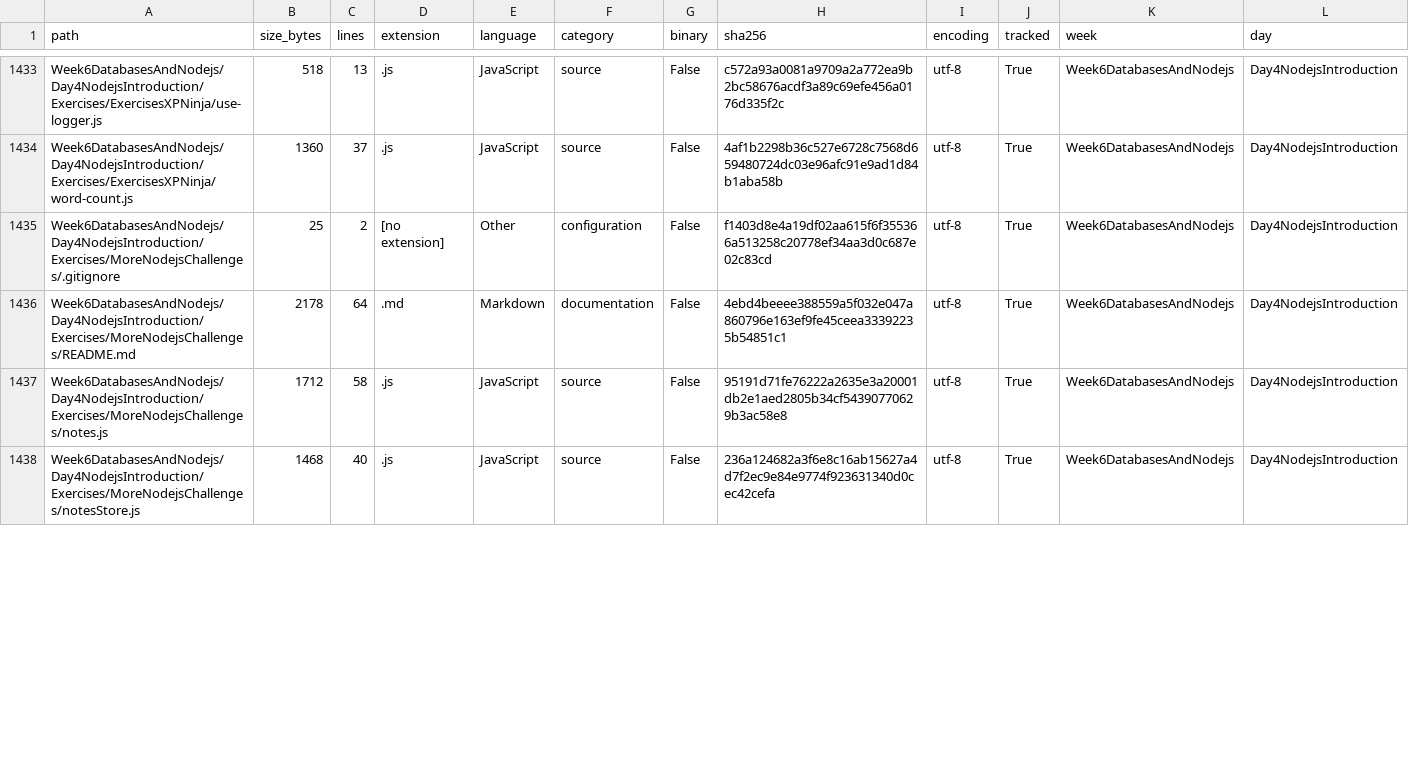
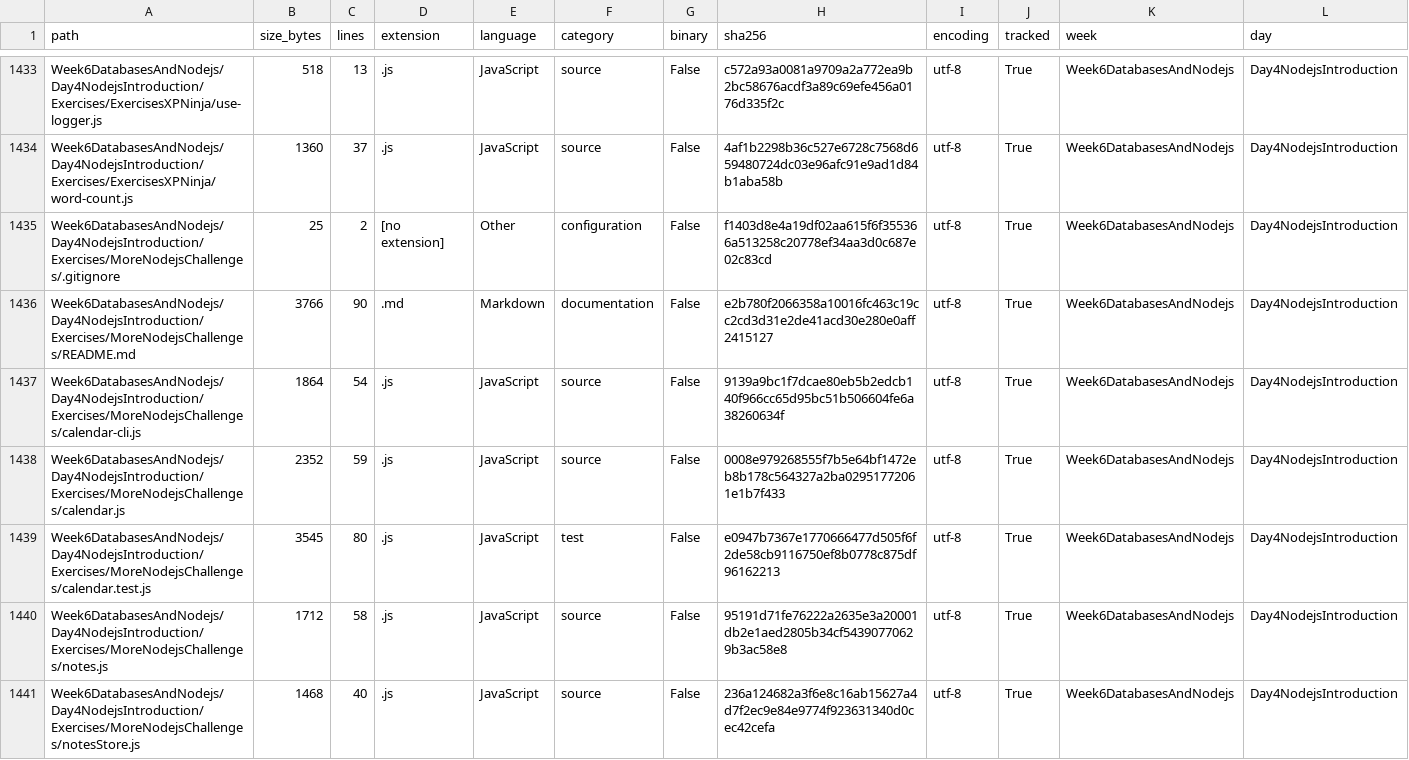
Before and after one commit to LiriothTeltanion/Fullstack2026, a CSV file: reports/catalog/file_inventory.csv, drawn as a sheet; only a part is shown, gaps mark what is left out; rows hold the shown columns only; the diff covers the shown part only; the diff names each change by its address in the sheet, - before the commit and + after, or states it on an @@ line.

Commit message:
Complete the Node calendar challenges and document the CLI (#99)
Add tested calendar calculations, command-line examples, and exercise documentation.

```diff
--- a/reports/catalog/file_inventory.csv
+++ b/reports/catalog/file_inventory.csv
-B1436 (size_bytes): 2178
+B1436 (size_bytes): 3766
-C1436 (lines): 64
+C1436 (lines): 90
-H1436 (sha256): 4ebd4beeee388559a5f032e047a860796e163ef9fe45ceea33392235b54851c1
+H1436 (sha256): e2b780f2066358a10016fc463c19cc2cd3d31e2de41acd30e280e0aff2415127
+row 1437: Week6DatabasesAndNodejs/Day4NodejsIntroduction/Exercises/MoreNodejsChallenges/calendar-cli.js | 1864 | 54 | .js | JavaScript | source | False | 9139a9bc1f7dcae80eb5b2edcb140f966cc65d95bc51b506604fe6a38260634f | utf-8 | True | Week6DatabasesAndNodejs | Day4NodejsIntroduction
+row 1438: Week6DatabasesAndNodejs/Day4NodejsIntroduction/Exercises/MoreNodejsChallenges/calendar.js | 2352 | 59 | .js | JavaScript | source | False | 0008e979268555f7b5e64bf1472eb8b178c564327a2ba02951772061e1b7f433 | utf-8 | True | Week6DatabasesAndNodejs | Day4NodejsIntroduction
+row 1439: Week6DatabasesAndNodejs/Day4NodejsIntroduction/Exercises/MoreNodejsChallenges/calendar.test.js | 3545 | 80 | .js | JavaScript | test | False | e0947b7367e1770666477d505f6f2de58cb9116750ef8b0778c875df96162213 | utf-8 | True | Week6DatabasesAndNodejs | Day4NodejsIntroduction
```
Also changed, not shown: 1 added row and 11 edited cells elsewhere in this file, reports/catalog/exercise_catalog.csv, 10 other files.
